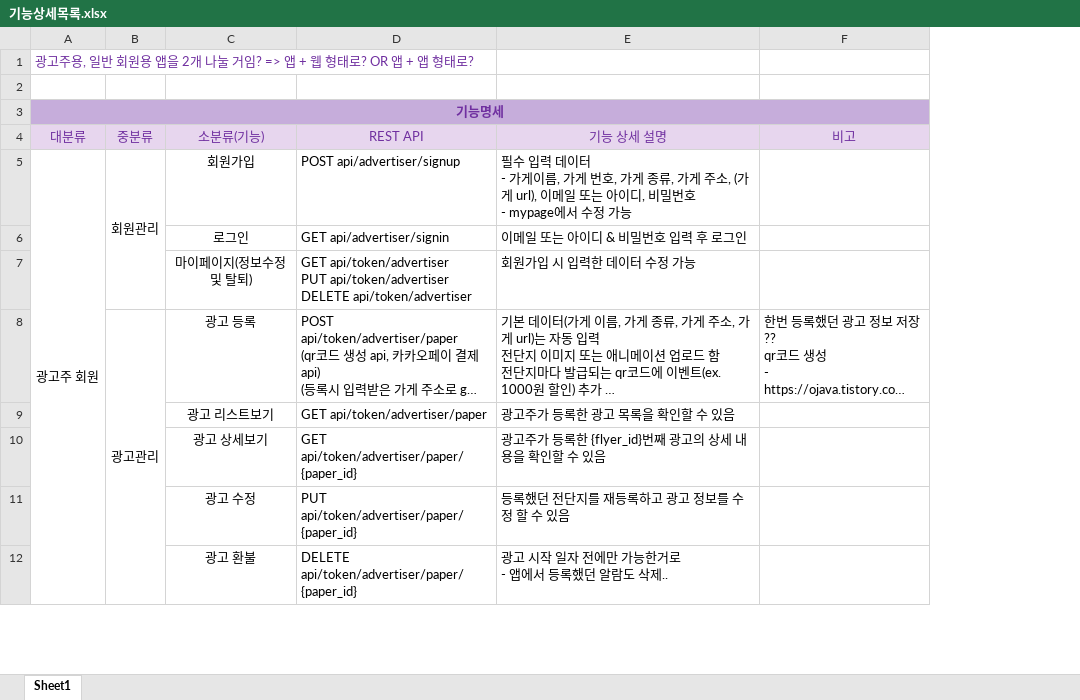
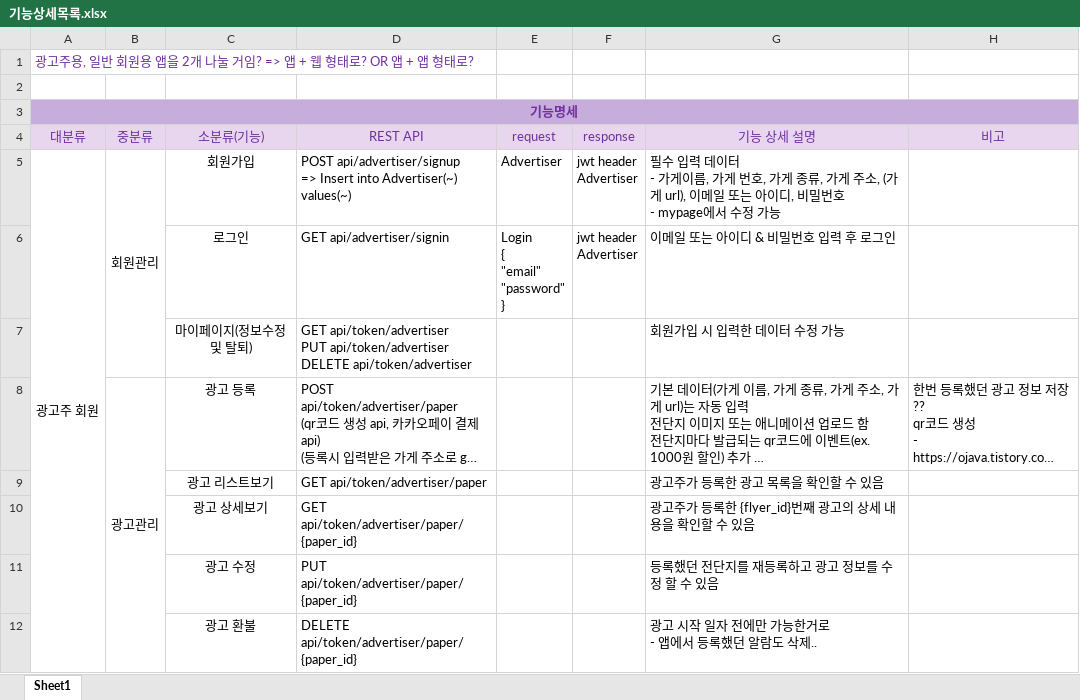
Before and after one commit to kimin0412/Doligo, an Excel workbook: document/기능상세목록.xlsx, sheet Sheet1, drawn as a sheet; only a part is shown; long unchanged cells end in …; values as stored, in another font and other column widths than the file's, no borders; ↵ is a line break in a cell; the diff names each change by its address in the sheet, - before the commit and + after, or states it on an @@ line.

Commit message:
[ADD] jpa config, insert data

```diff
--- a/document/기능상세목록.xlsx (sheet Sheet1)
+++ b/document/기능상세목록.xlsx (sheet Sheet1)
+column E (request), rows 5-6: Advertiser | Login ↵ { ↵ "email" ↵ "password" ↵ }
+column F (response), rows 5-6: jwt header ↵ Advertiser | jwt header ↵ Advertiser
-D5 (REST API): POST api/advertiser/signup
+D5 (REST API): POST api/advertiser/signup ↵ => Insert into Advertiser(~) values(~)
```
Also changed, not shown: 48 other files.
